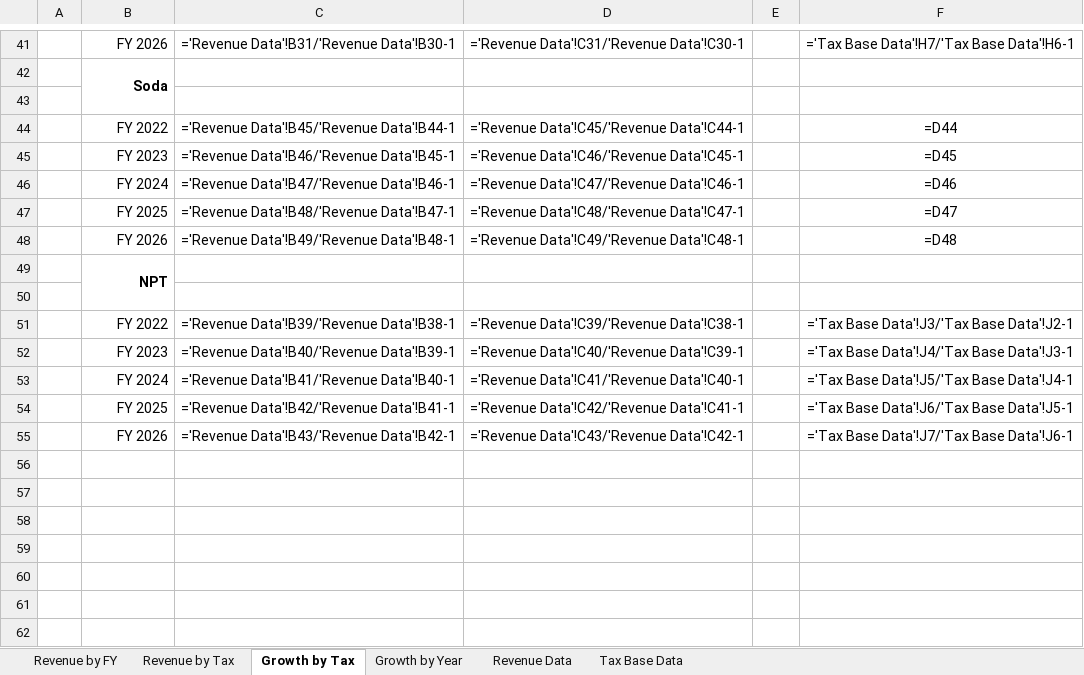
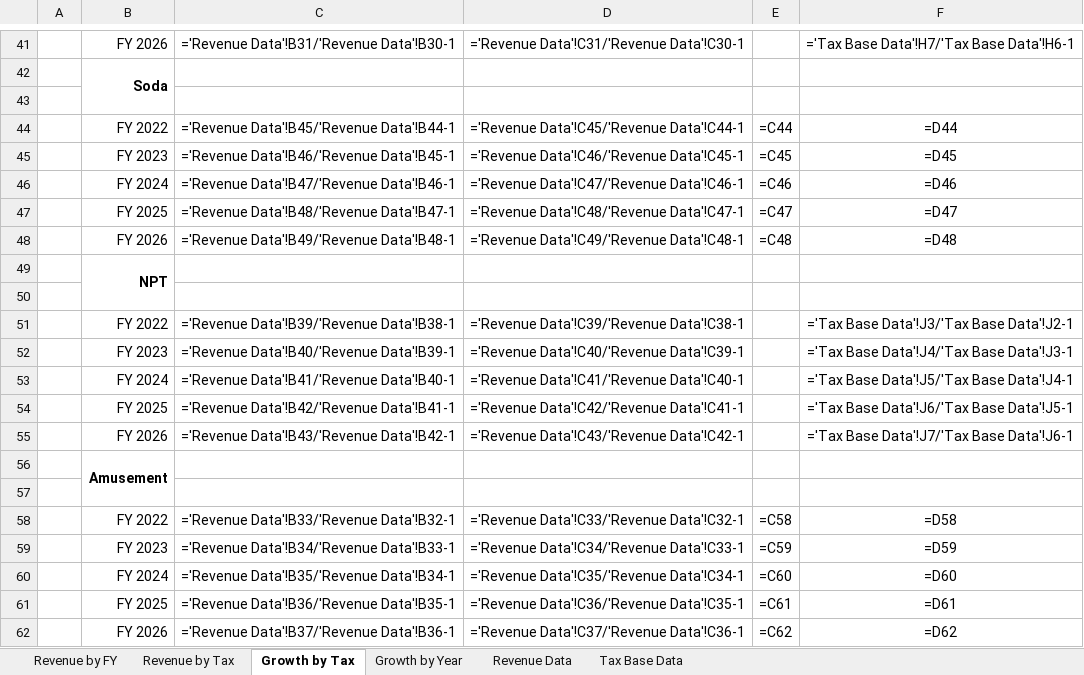
Before and after one commit to PhilaController/five-year-plan-analysis, an Excel workbook: data/07_reporting/revenue_summary.xlsx, sheet Growth by Tax, drawn as a sheet; only a part is shown, gaps mark what is left out; values as stored, in another font and other column widths than the file's, no borders; formulas without a stored value are shown as written; the diff names each change by its address in the sheet, - before the commit and + after, or states it on an @@ line.

```diff
--- a/data/07_reporting/revenue_summary.xlsx (sheet Growth by Tax)
+++ b/data/07_reporting/revenue_summary.xlsx (sheet Growth by Tax)
-E44: (empty)
+E44: =C44
-E45: (empty)
+E45: =C45
-E46: (empty)
+E46: =C46
-E47: (empty)
+E47: =C47
-E48: (empty)
+E48: =C48
+row 56:  | Amusement
+row 57: (empty)
+row 58:  | FY 2022 | ='Revenue Data'!B33/'Revenue Data'!B32-1 | ='Revenue Data'!C33/'Revenue Data'!C32-1 | =C58 | =D58
+row 59:  | FY 2023 | ='Revenue Data'!B34/'Revenue Data'!B33-1 | ='Revenue Data'!C34/'Revenue Data'!C33-1 | =C59 | =D59
+row 60:  | FY 2024 | ='Revenue Data'!B35/'Revenue Data'!B34-1 | ='Revenue Data'!C35/'Revenue Data'!C34-1 | =C60 | =D60
+row 61:  | FY 2025 | ='Revenue Data'!B36/'Revenue Data'!B35-1 | ='Revenue Data'!C36/'Revenue Data'!C35-1 | =C61 | =D61
+row 62:  | FY 2026 | ='Revenue Data'!B37/'Revenue Data'!B36-1 | ='Revenue Data'!C37/'Revenue Data'!C36-1 | =C62 | =D62
```
Also changed, not shown: sheet Revenue by FY, sheet Revenue by Tax, sheet Growth by Year, src/fyp_analysis/templates/revenue_summary_template.xlsx, 1 other file.
